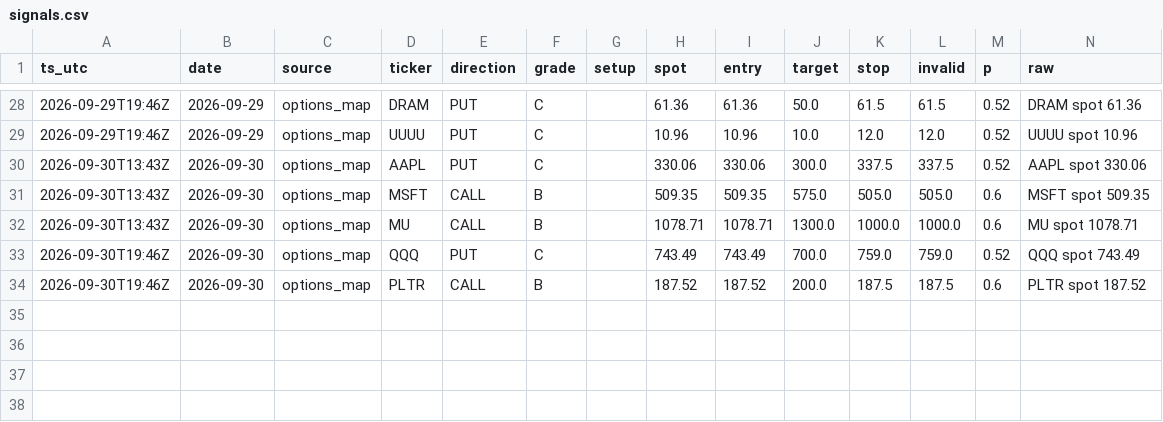
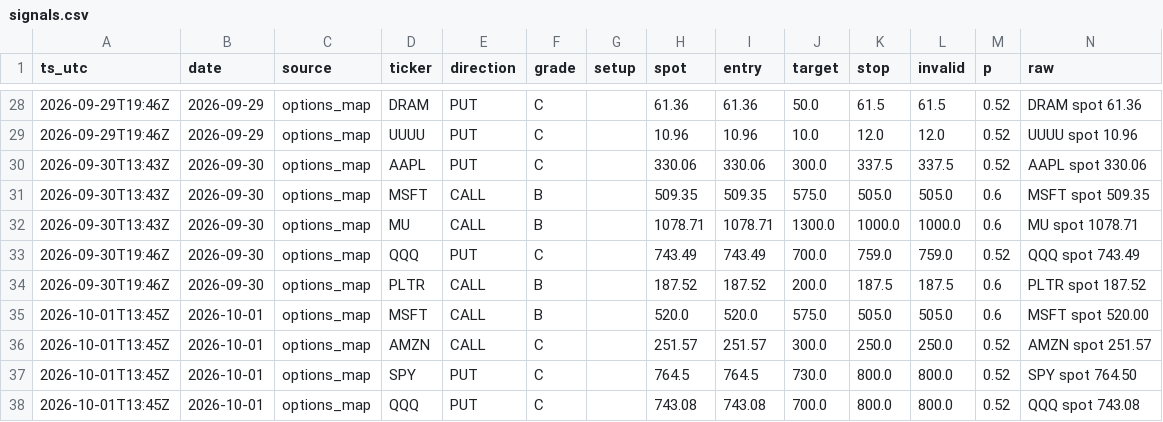
Before and after one commit to dincerorc-rgb/OptScan-1, a CSV file: state/signals.csv, drawn as a sheet; only a part is shown, gaps mark what is left out.

Commit message:
calib: log signals [skip ci]

```diff
--- a/state/signals.csv
+++ b/state/signals.csv
@@ -34 +34,5 @@ ts_utc,date,source,ticker,direction,grade,setup,spot,entry,target,stop,invalid,p
 2026-09-30T19:46Z,2026-09-30,options_map,PLTR,CALL,B,,187.52,187.52,200.0,187.5,187.5,0.6,PLTR  spot 187.52
+2026-10-01T13:45Z,2026-10-01,options_map,MSFT,CALL,B,,520.0,520.0,575.0,505.0,505.0,0.6,MSFT  spot 520.00
+2026-10-01T13:45Z,2026-10-01,options_map,AMZN,CALL,C,,251.57,251.57,300.0,250.0,250.0,0.52,AMZN  spot 251.57
+2026-10-01T13:45Z,2026-10-01,options_map,SPY,PUT,C,,764.5,764.5,730.0,800.0,800.0,0.52,SPY  spot 764.50
+2026-10-01T13:45Z,2026-10-01,options_map,QQQ,PUT,C,,743.08,743.08,700.0,800.0,800.0,0.52,QQQ  spot 743.08
```
